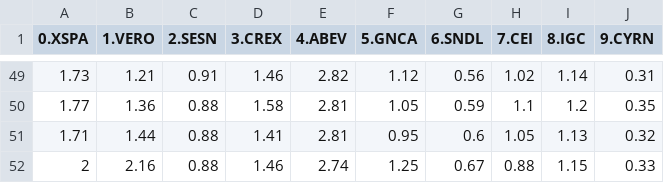
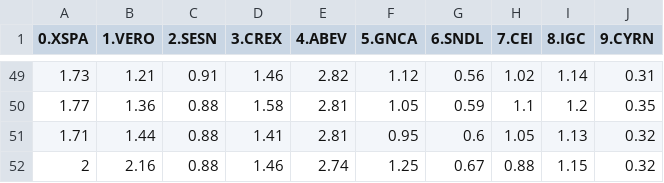
Before and after one commit to Sfirouzian/Datasets, a CSV file: PennyStock.csv, drawn as a sheet; only a part is shown, gaps mark what is left out.

Commit message:
Update PennyStock.csv

```diff
--- a/PennyStock.csv
+++ b/PennyStock.csv
@@ -51,2 +51,2 @@
 1.71,1.44,0.88,1.41,2.81,0.95,0.6,1.05,1.13,0.32
-2,2.16,0.88,1.46,2.74,1.25,0.67,0.88,1.15,0.33
+2,2.16,0.88,1.46,2.74,1.25,0.67,0.88,1.15,0.32
```
